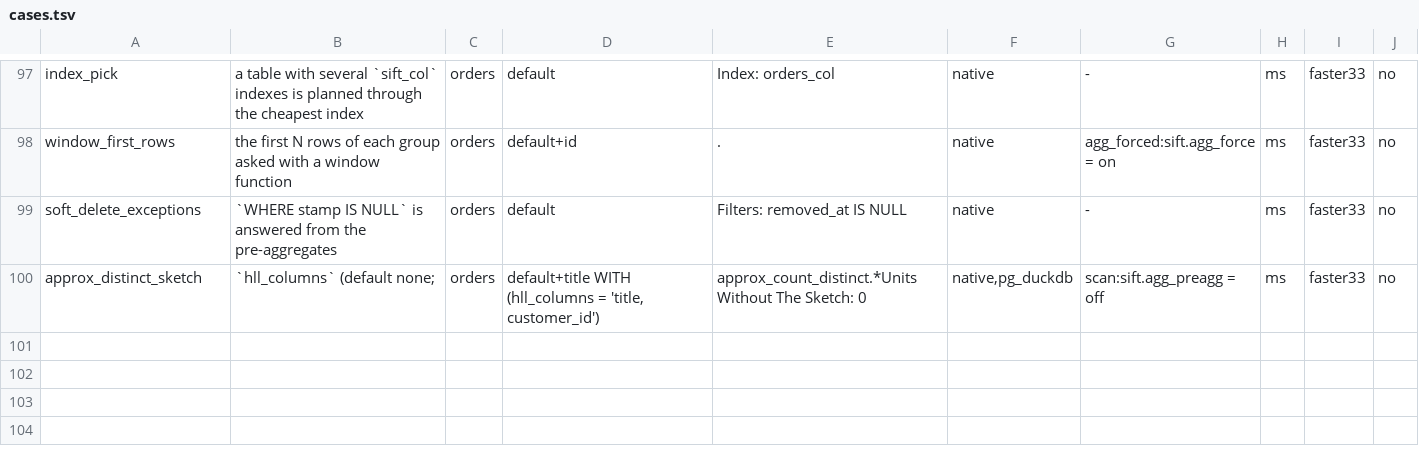
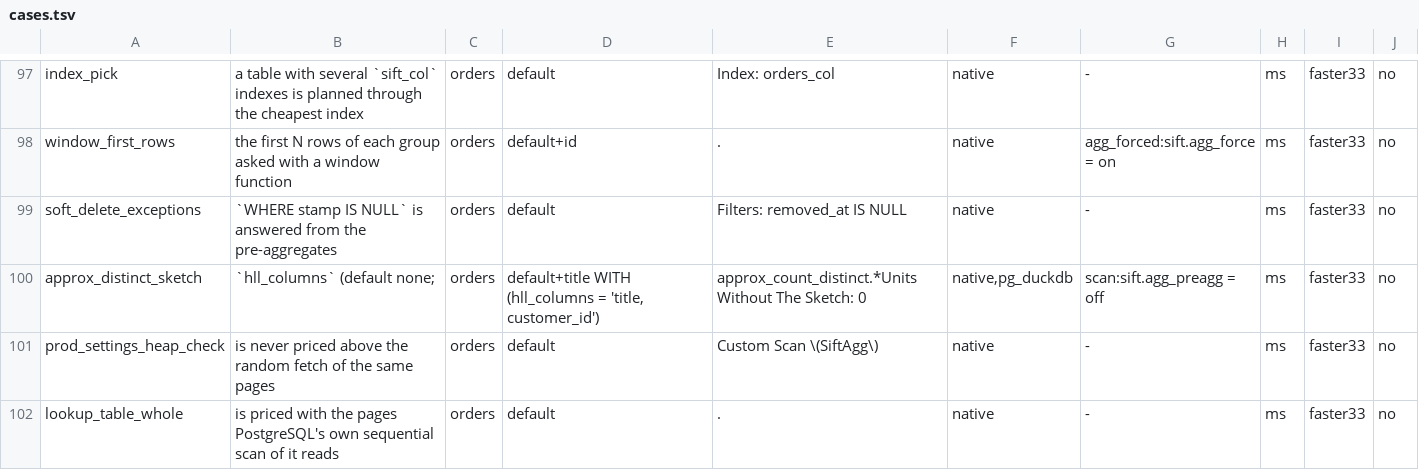
Before and after one commit to brauliobo/pg_sift, a TSV file: bench/cases.tsv, drawn as a sheet; only a part is shown, gaps mark what is left out; the diff names each change by its address in the sheet, - before the commit and + after, or states it on an @@ line.

Commit message:
bench: budget: a 100 minute window with the 10M runs, and cases for the lookup load and tuned planner settings
The release window was 116 minutes on estimates (85 pass, 21 for the 10M runs,
10 of preparation). Now 99:

- cases stage: 2 rounds and a 10 s lane cap in the preset (--rounds, --lane-budget):
  13.5 minutes measured at 1M against 17.3 with 3 rounds and 20 s, 0 failed.
- the 10M runs are in the window table, from the stored wall times of
  store-scaling.json (the store at 10M is 9 minutes, not the 16 estimated); the
  data and the images are prepared ahead, only the extension is built in the window.
- BENCHMARKS.md says which minutes are measured, arithmetic or estimated, which
  10M runs stay and what dropping them loses, and why the engines do not run at
  the same time.
- final: default budget 85 minutes at the standard size.
- cases: prod_settings_heap_check (seq_page_cost 100, random_page_cost 4: 3.1 ms
  against 383 ms) and lookup_table_whole (parity: the scan is not taken).

```diff
--- a/bench/cases.tsv
+++ b/bench/cases.tsv
+row 101: prod_settings_heap_check | is never priced above the random fetch of the same pages | orders | default | Custom Scan \(SiftAgg\) | native | - | ms | faster33 | no
+row 102: lookup_table_whole | is priced with the pages PostgreSQL's own sequential scan of it reads | orders | default | . | native | - | ms | faster33 | no
```
Also changed, not shown: 7 other files.
